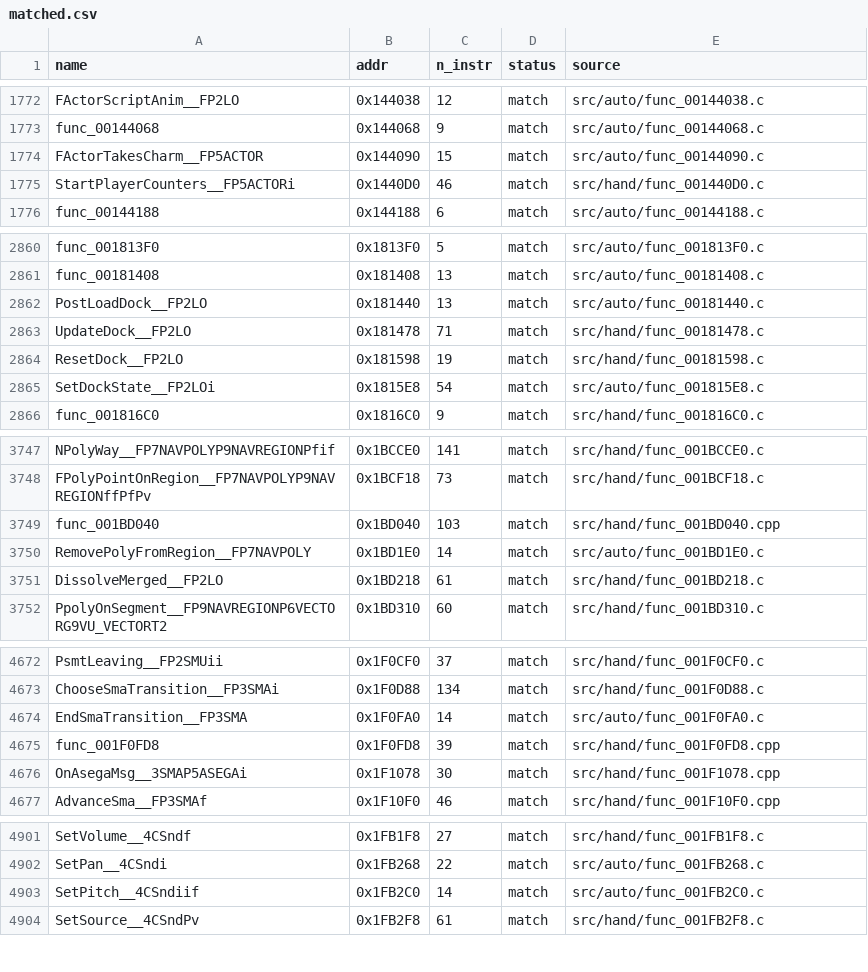
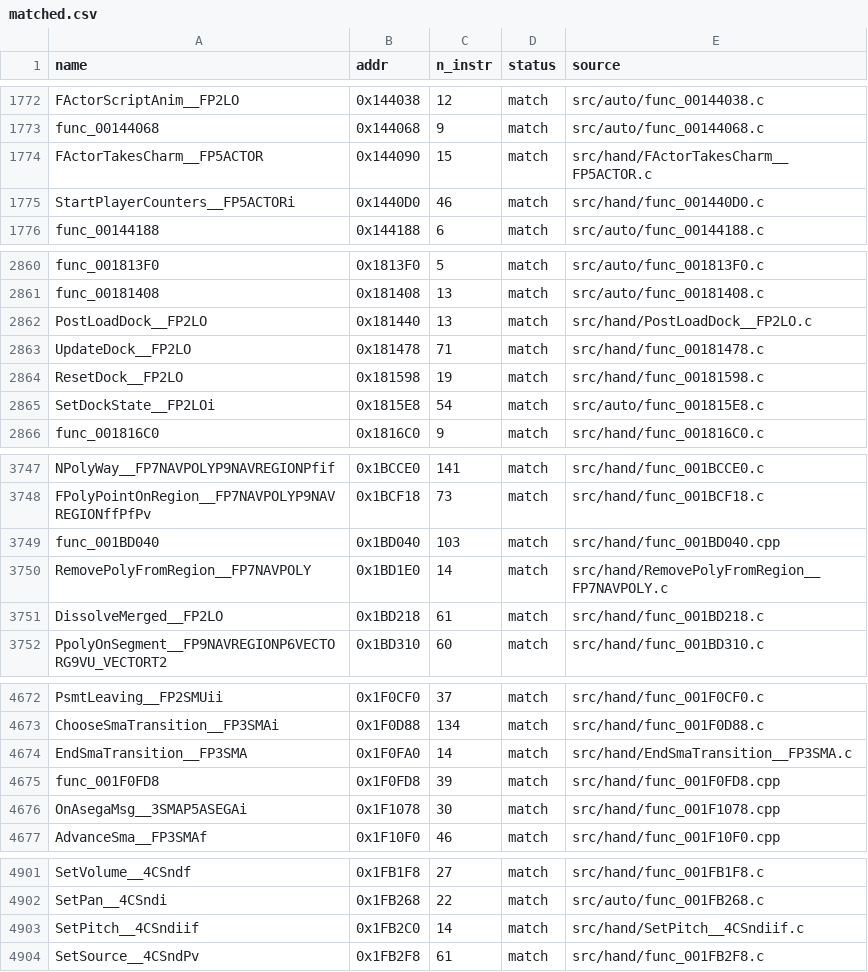
Before and after one commit to Komasia/sly2-decomp, a CSV file: config/matched.csv, drawn as a sheet; only a part is shown, gaps mark what is left out; the diff covers the shown part only.

```diff
--- a/config/matched.csv
+++ b/config/matched.csv
@@ -1773,3 +1773,3 @@ FActorScriptAnim__FP2LO,0x144038,12,match,src/auto/func_00144038.c
 func_00144068,0x144068,9,match,src/auto/func_00144068.c
-FActorTakesCharm__FP5ACTOR,0x144090,15,match,src/auto/func_00144090.c
+FActorTakesCharm__FP5ACTOR,0x144090,15,match,src/hand/FActorTakesCharm__FP5ACTOR.c
 StartPlayerCounters__FP5ACTORi,0x1440D0,46,match,src/hand/func_001440D0.c
@@ -2861,3 +2861,3 @@ func_001813F0,0x1813F0,5,match,src/auto/func_001813F0.c
 func_00181408,0x181408,13,match,src/auto/func_00181408.c
-PostLoadDock__FP2LO,0x181440,13,match,src/auto/func_00181440.c
+PostLoadDock__FP2LO,0x181440,13,match,src/hand/PostLoadDock__FP2LO.c
 UpdateDock__FP2LO,0x181478,71,match,src/hand/func_00181478.c
@@ -3749,3 +3749,3 @@ FPolyPointOnRegion__FP7NAVPOLYP9NAVREGIONffPfPv,0x1BCF18,73,match,src/hand/func_
 func_001BD040,0x1BD040,103,match,src/hand/func_001BD040.cpp
-RemovePolyFromRegion__FP7NAVPOLY,0x1BD1E0,14,match,src/auto/func_001BD1E0.c
+RemovePolyFromRegion__FP7NAVPOLY,0x1BD1E0,14,match,src/hand/RemovePolyFromRegion__FP7NAVPOLY.c
 DissolveMerged__FP2LO,0x1BD218,61,match,src/hand/func_001BD218.c
@@ -4673,3 +4673,3 @@ PsmtLeaving__FP2SMUii,0x1F0CF0,37,match,src/hand/func_001F0CF0.c
 ChooseSmaTransition__FP3SMAi,0x1F0D88,134,match,src/hand/func_001F0D88.c
-EndSmaTransition__FP3SMA,0x1F0FA0,14,match,src/auto/func_001F0FA0.c
+EndSmaTransition__FP3SMA,0x1F0FA0,14,match,src/hand/EndSmaTransition__FP3SMA.c
 func_001F0FD8,0x1F0FD8,39,match,src/hand/func_001F0FD8.cpp
@@ -4902,3 +4902,3 @@ SetVolume__4CSndf,0x1FB1F8,27,match,src/hand/func_001FB1F8.c
 SetPan__4CSndi,0x1FB268,22,match,src/auto/func_001FB268.c
-SetPitch__4CSndiif,0x1FB2C0,14,match,src/auto/func_001FB2C0.c
+SetPitch__4CSndiif,0x1FB2C0,14,match,src/hand/SetPitch__4CSndiif.c
 SetSource__4CSndPv,0x1FB2F8,61,match,src/hand/func_001FB2F8.c
```
Also changed, not shown: 9 edited cells elsewhere in this file, config/readability_history.csv, 29 other files.
